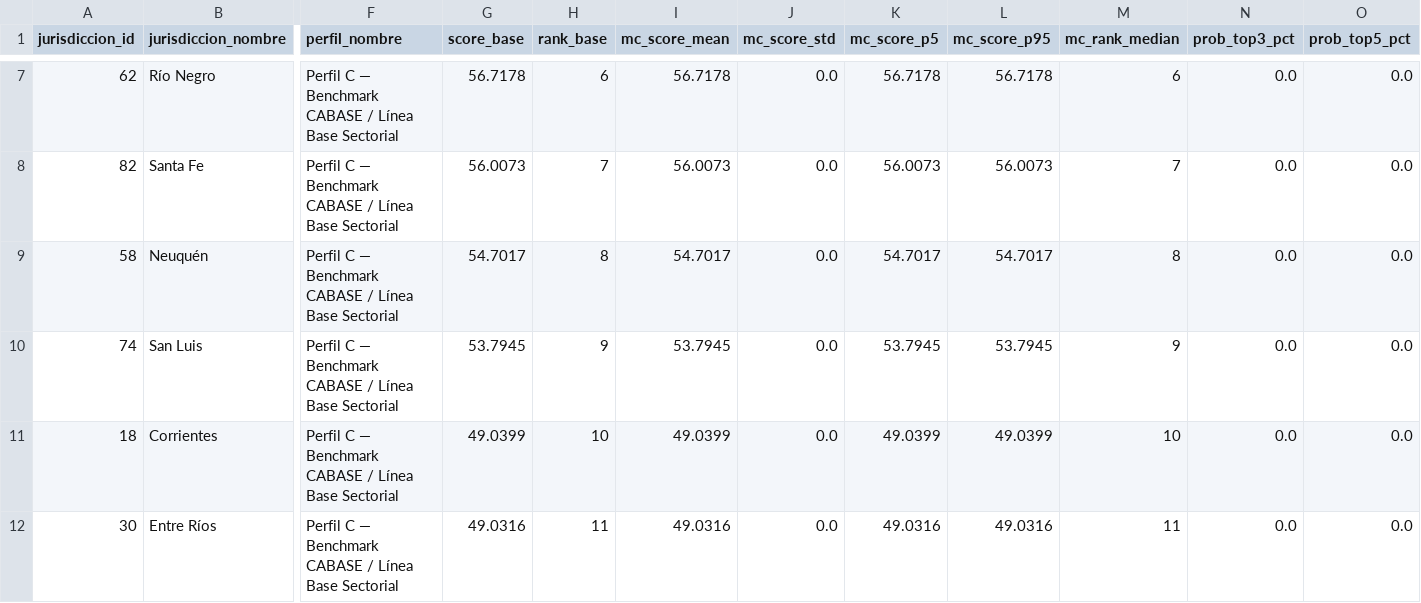
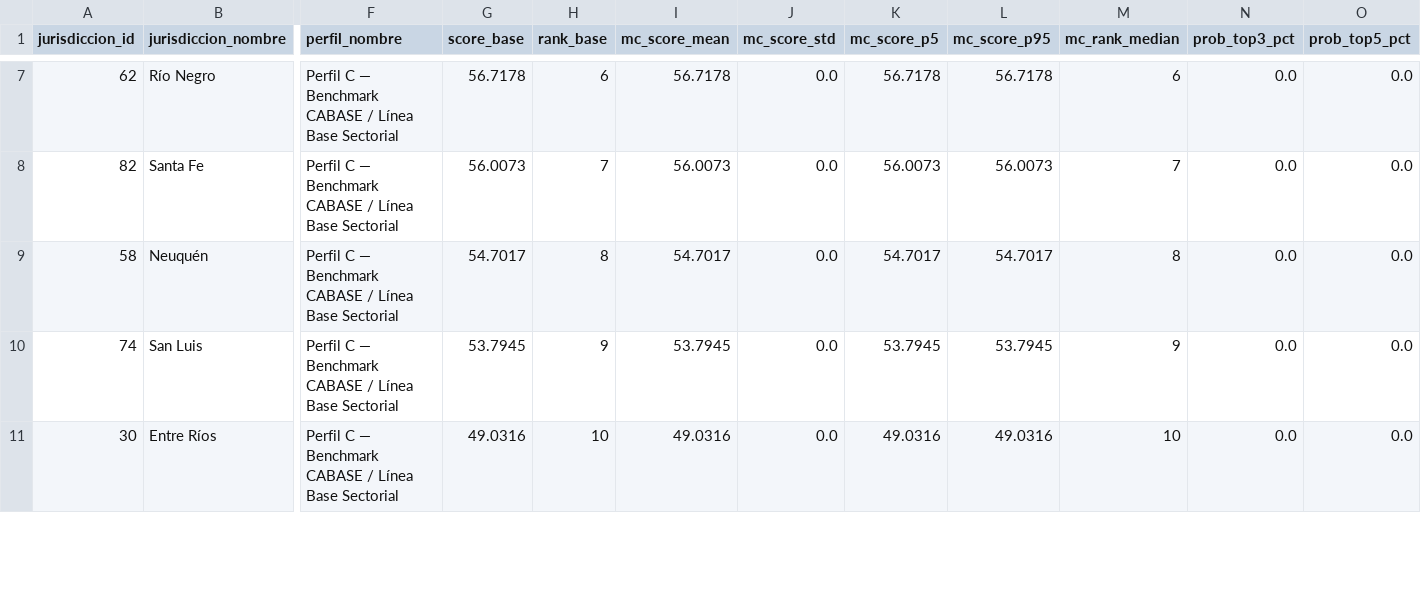
Before and after one commit to leo-anc123/viabilidad-ia-datacenters-ar, a CSV file: data/04_outputs/pbi_ready/fact_scores_perfiles.csv, drawn as a sheet; only a part is shown, gaps mark what is left out; removed rows and columns are numbered as before the commit, all else as after; rows hold the shown columns only; the diff covers the shown part only; the diff names each change by its address in the sheet, - before the commit and + after, or states it on an @@ line.

```diff
--- a/data/04_outputs/pbi_ready/fact_scores_perfiles.csv
+++ b/data/04_outputs/pbi_ready/fact_scores_perfiles.csv
-row 11: 18 | Corrientes | Perfil C — Benchmark CABASE / Línea Base Sectorial | 49.0399 | 10 | 49.0399 | 0.0 | 49.0399 | 49.0399 | 10 | 0.0 | 0.0
-H11 (rank_base): 11
+H11 (rank_base): 10
-M11 (mc_rank_median): 11
+M11 (mc_rank_median): 10
```
Also changed, not shown: 1 added row and 9 edited cells elsewhere in this file, data/03_processed/master_24_jurisdicciones.csv, data/04_outputs/clusters_arquetipos.csv, 12 other files.
